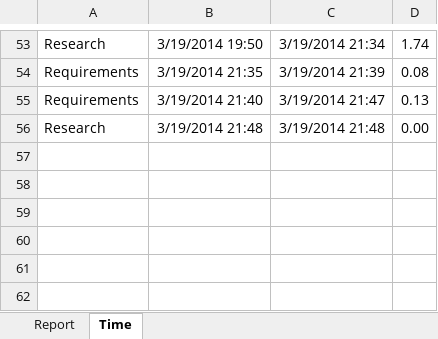
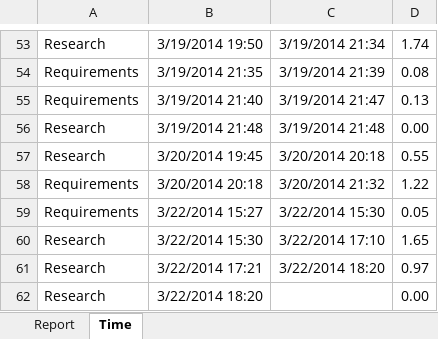
Before and after one commit to michaelawarren/ParallelRayTracer, an Excel workbook: Documents/report.xlsx, sheet Time, drawn as a sheet; only a part is shown, gaps mark what is left out; values as stored, in another font and other column widths than the file's, no borders; the diff names each change by its address in the sheet, - before the commit and + after, or states it on an @@ line.

Commit message:
updating requirements to more fully match what is wanted.

```diff
--- a/Documents/report.xlsx (sheet Time)
+++ b/Documents/report.xlsx (sheet Time)
+row 57: Research | 3/20/2014 19:45 | 3/20/2014 20:18 | 0.55
+row 58: Requirements | 3/20/2014 20:18 | 3/20/2014 21:32 | 1.22
+row 59: Requirements | 3/22/2014 15:27 | 3/22/2014 15:30 | 0.05
+row 60: Research | 3/22/2014 15:30 | 3/22/2014 17:10 | 1.65
+row 61: Research | 3/22/2014 17:21 | 3/22/2014 18:20 | 0.97
+row 62: Research | 3/22/2014 18:20 |  | 0.00
```
Also changed, not shown: sheet Report, 1 other file.
